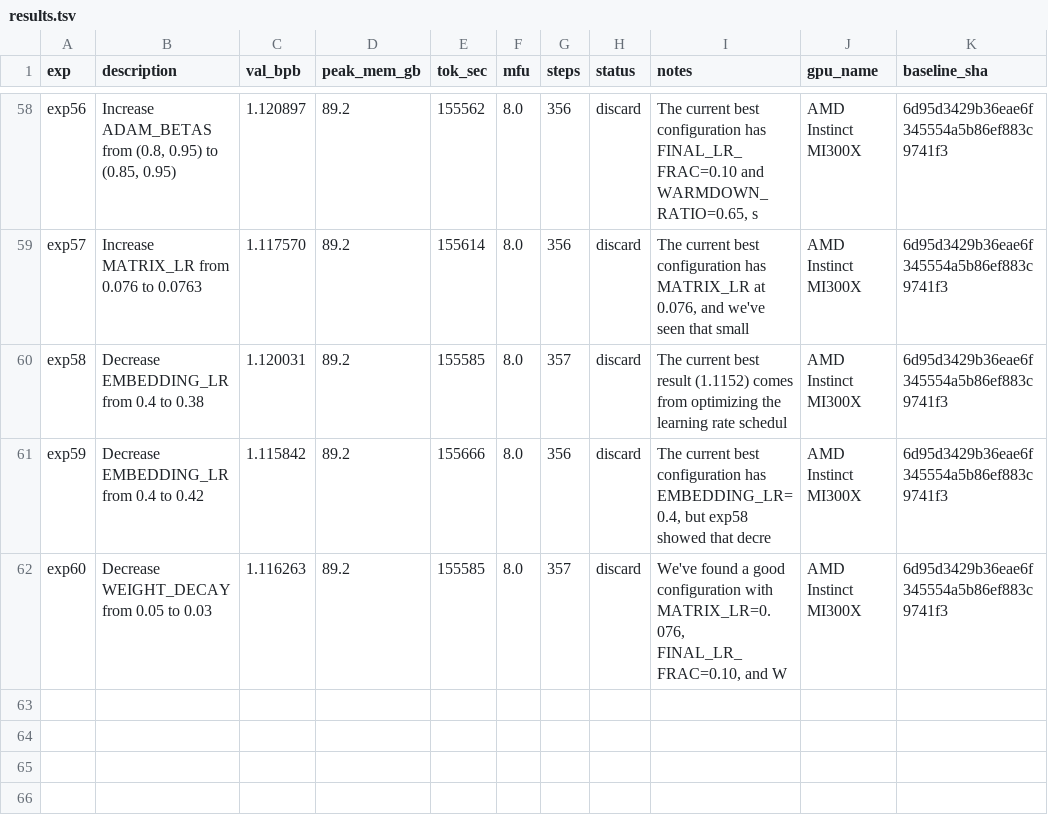
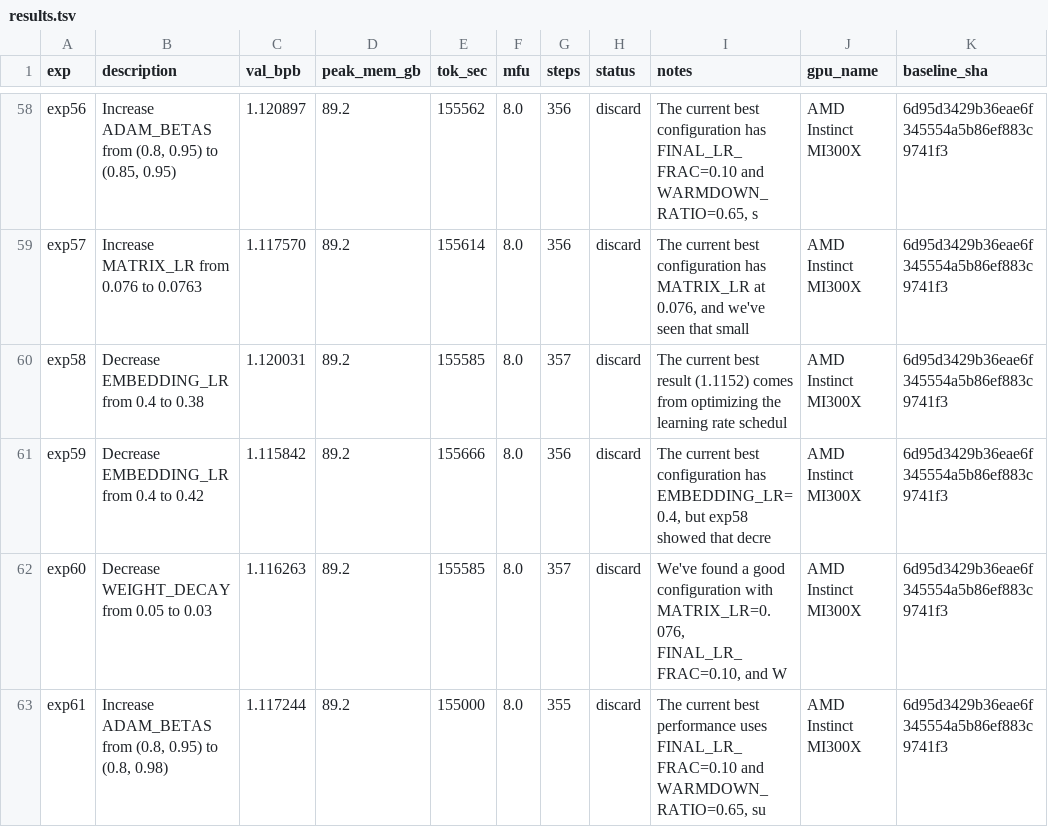
Before and after one commit to elementalcollision/autoresearch-unified, a TSV file: results/fineweb-edu-high/results.tsv, drawn as a sheet; only a part is shown, gaps mark what is left out; the diff names each change by its address in the sheet, - before the commit and + after, or states it on an @@ line.

Commit message:
Sync results (04:03 UTC) — in progress

```diff
--- a/results/fineweb-edu-high/results.tsv
+++ b/results/fineweb-edu-high/results.tsv
+row 63: exp61 | Increase ADAM_BETAS from (0.8, 0.95) to (0.8, 0.98) | 1.117244 | 89.2 | 155000 | 8.0 | 355 | discard | The current best performance uses FINAL_LR_FRAC=0.10 and WARMDOWN_RATIO=0.65, su | AMD Instinct MI300X | 6d95d3429b36eae6f345554a5b86ef883c9741f3
```
